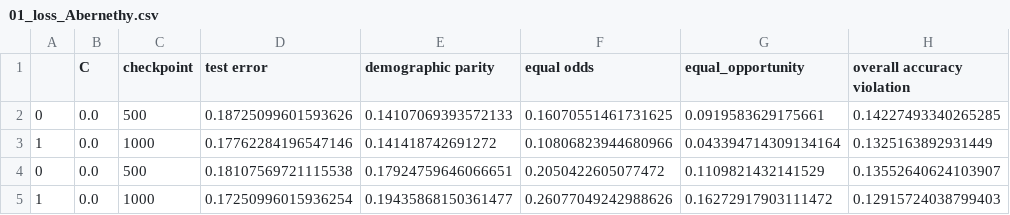
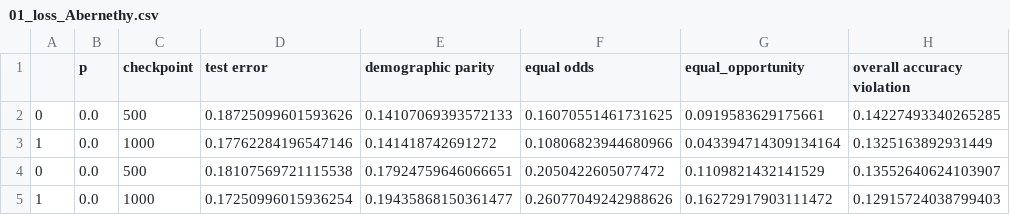
Before and after one commit to laurakn/undergrad_research_2022, a CSV file: 01_loss_Abernethy.csv, drawn as a sheet; only a part is shown.

```diff
--- a/01_loss_Abernethy.csv
+++ b/01_loss_Abernethy.csv
@@ -1,2 +1,2 @@
-,C,checkpoint,test error,demographic parity,equal odds,equal_opportunity,overall accuracy violation
+,p,checkpoint,test error,demographic parity,equal odds,equal_opportunity,overall accuracy violation
 0,0.0,500,0.18725099601593626,0.14107069393572133,0.16070551461731625,0.0919583629175661,0.14227493340265285
```
Also changed, not shown: 9 other files.
